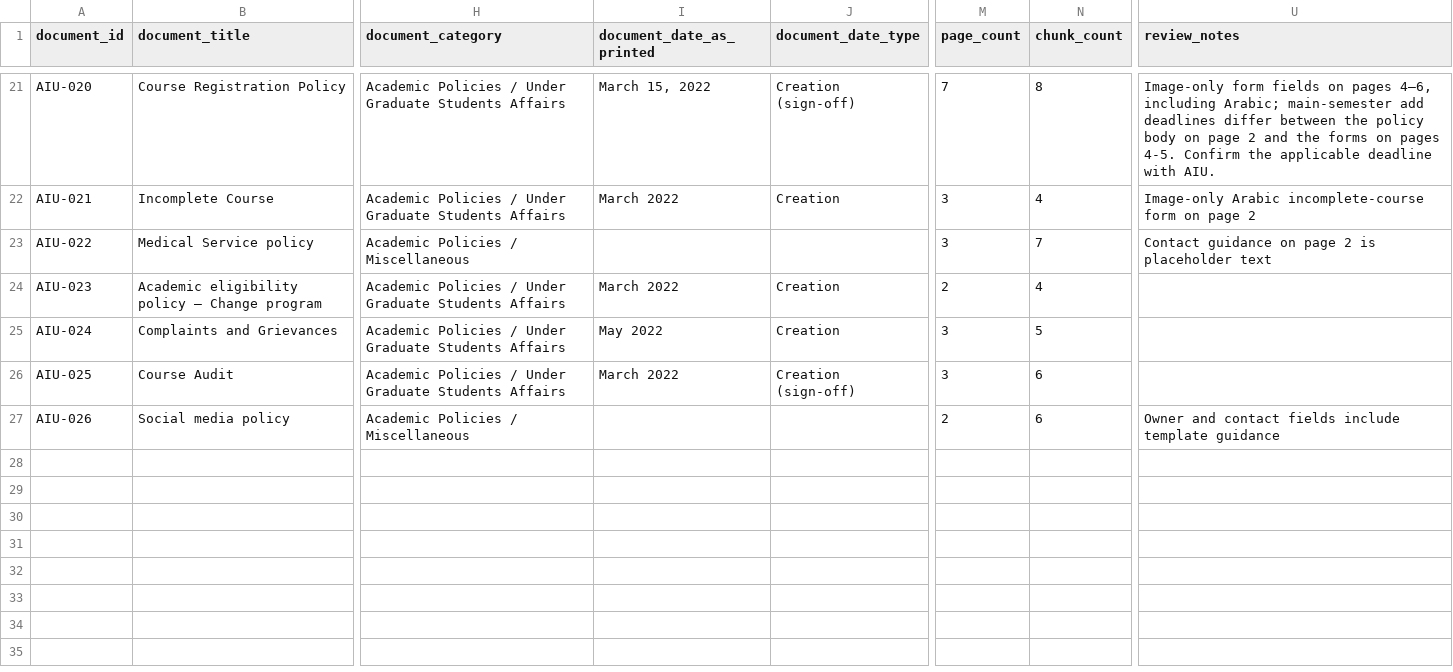
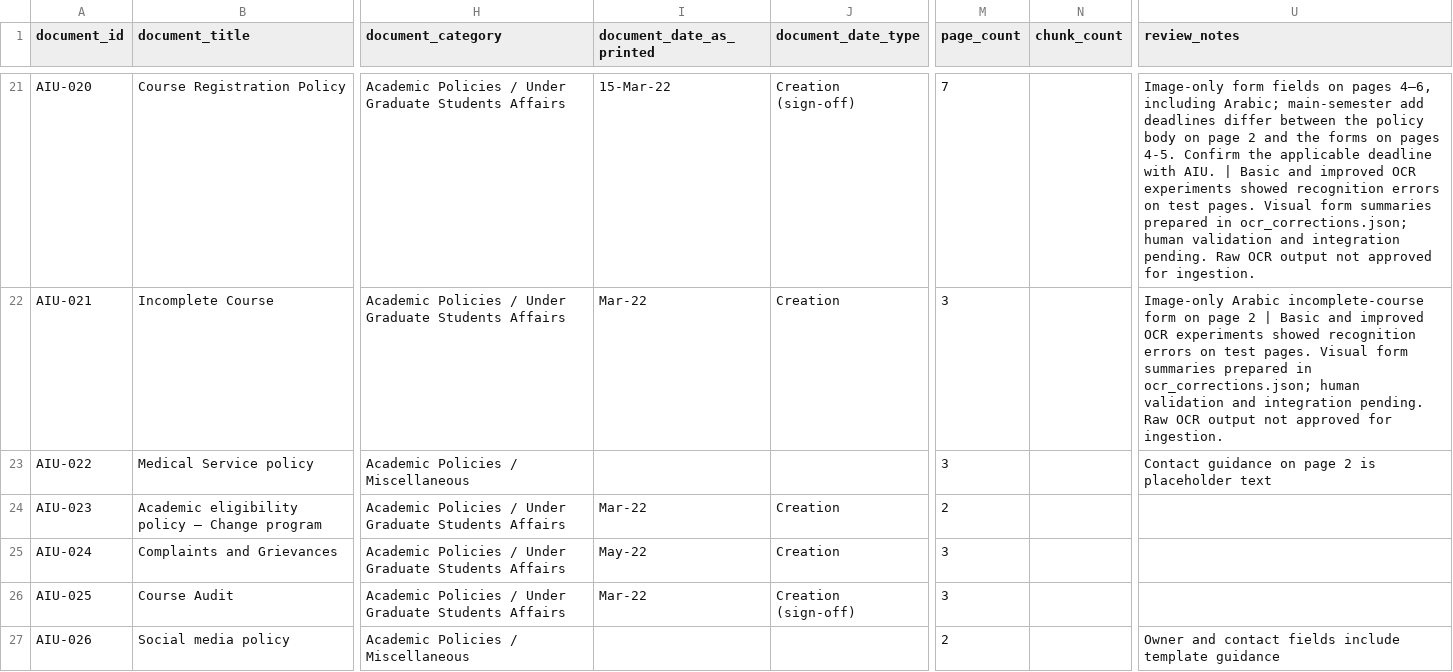
Before and after one commit to Maliii21/UniGuide-AI, a CSV file: data/sources.csv, drawn as a sheet; only a part is shown, gaps mark what is left out; the diff covers the shown part only; the diff names each change by its address in the sheet, - before the commit and + after, or states it on an @@ line.

```diff
--- a/data/sources.csv
+++ b/data/sources.csv
-I21 (document_date_as_printed): March 15, 2022
+I21 (document_date_as_printed): 15-Mar-22
-N21 (chunk_count): 8
+N21 (chunk_count): (empty)
-U21 (review_notes): …with AIU.
+U21 (review_notes): …with AIU. | Basic and improved OCR experiments showed recognition errors on test pages. Visual form summaries prepared in ocr_corrections.json; human validation and integration pending. Raw OCR output not approved for ingestion.
-I22 (document_date_as_printed): March 2022
+I22 (document_date_as_printed): Mar-22
-N22 (chunk_count): 4
+N22 (chunk_count): (empty)
-U22 (review_notes): …page 2
+U22 (review_notes): …page 2 | Basic and improved OCR experiments showed recognition errors on test pages. Visual form summaries prepared in ocr_corrections.json; human validation and integration pending. Raw OCR output not approved for ingestion.
-N23 (chunk_count): 7
+N23 (chunk_count): (empty)
-I24 (document_date_as_printed): March 2022
+I24 (document_date_as_printed): Mar-22
-N24 (chunk_count): 4
+N24 (chunk_count): (empty)
-I25 (document_date_as_printed): May 2022
+I25 (document_date_as_printed): May-22
-N25 (chunk_count): 5
+N25 (chunk_count): (empty)
-I26 (document_date_as_printed): March 2022
+I26 (document_date_as_printed): Mar-22
-N26:N27 (chunk_count): 6
+N26:N27 (chunk_count): (empty)
```
Also changed, not shown: 37 edited cells elsewhere in this file.
